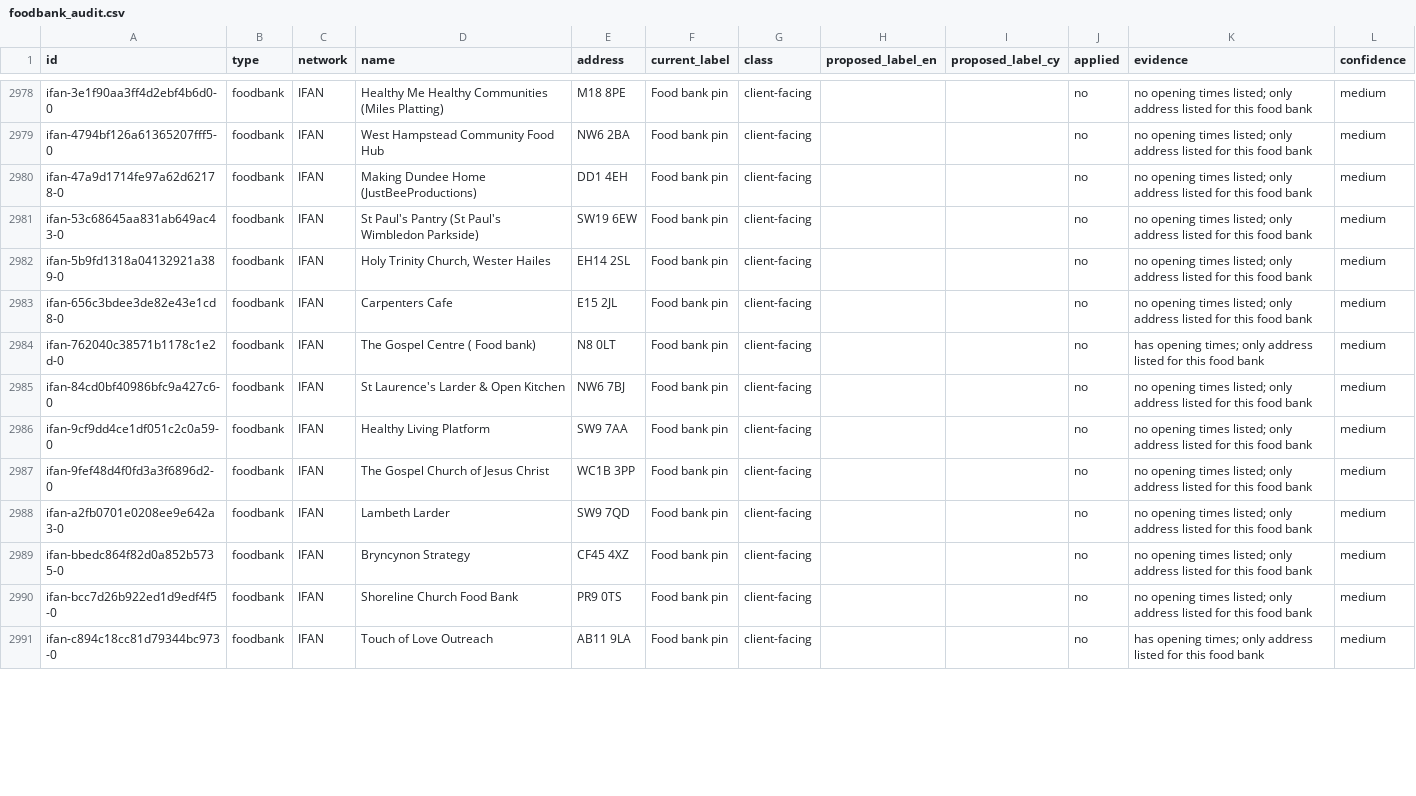
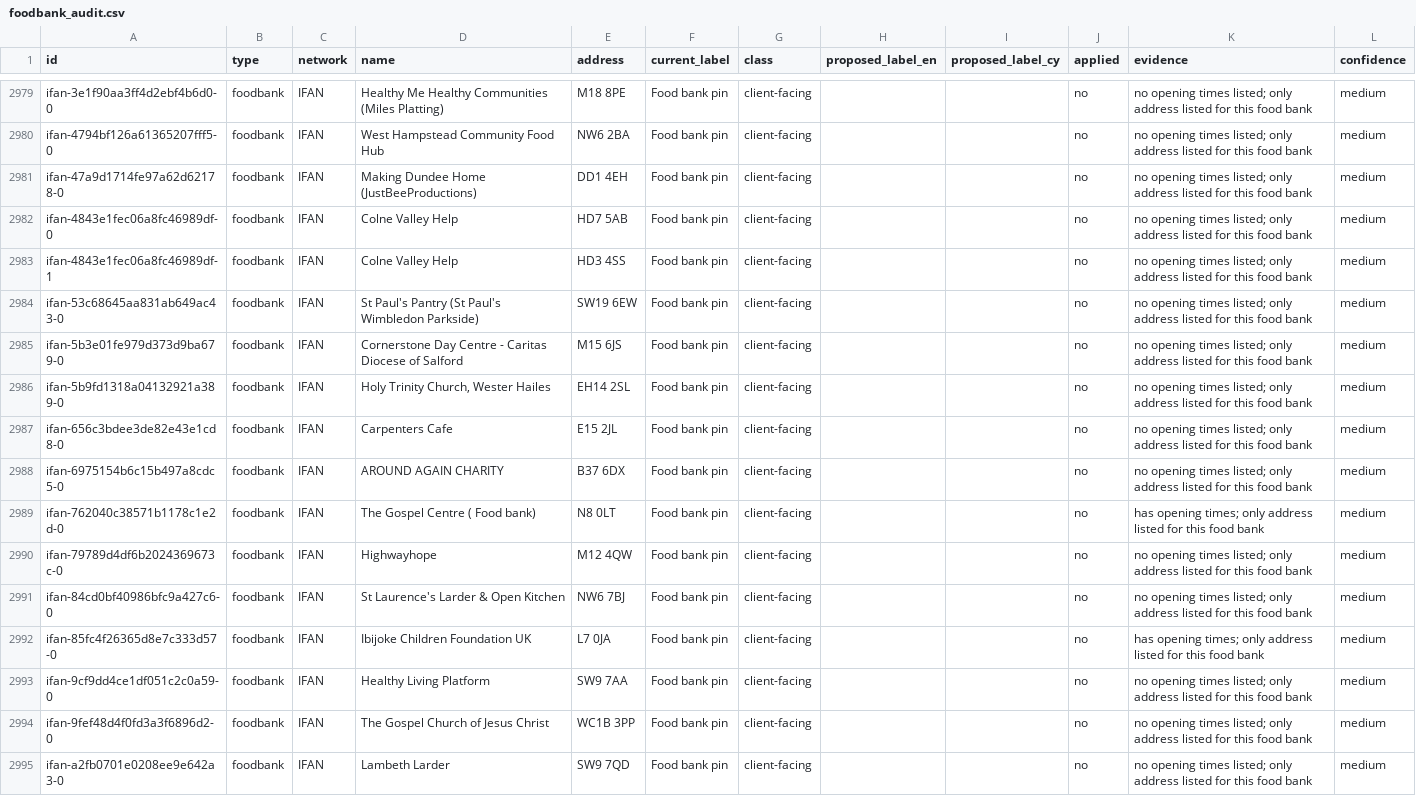
Before and after one commit to Postcode-economics/find-your-food-bank, a CSV file: logs/foodbank_audit.csv, drawn as a sheet; only a part is shown, gaps mark what is left out; the shorter side is filled out with more unchanged rows; the diff covers the shown part only.

```diff
--- a/logs/foodbank_audit.csv
+++ b/logs/foodbank_audit.csv
@@ -2980,7 +2981,13 @@ ifan-4794bf126a61365207fff5-0,foodbank,IFAN,West Hampstead Community Food Hub,NW
 ifan-47a9d1714fe97a62d62178-0,foodbank,IFAN,Making Dundee Home (JustBeeProductions),DD1 4EH,Food bank pin,client-facing,,,no,no opening times listed; only address listed for this food bank,medium
+ifan-4843e1fec06a8fc46989df-0,foodbank,IFAN,Colne Valley Help,HD7 5AB,Food bank pin,client-facing,,,no,no opening times listed; only address listed for this food bank,medium
+ifan-4843e1fec06a8fc46989df-1,foodbank,IFAN,Colne Valley Help,HD3 4SS,Food bank pin,client-facing,,,no,no opening times listed; only address listed for this food bank,medium
 ifan-53c68645aa831ab649ac43-0,foodbank,IFAN,St Paul's Pantry (St Paul's Wimbledon Parkside),SW19 6EW,Food bank pin,client-facing,,,no,no opening times listed; only address listed for this food bank,medium
+ifan-5b3e01fe979d373d9ba679-0,foodbank,IFAN,Cornerstone Day Centre - Caritas Diocese of Salford,M15 6JS,Food bank pin,client-facing,,,no,no opening times listed; only address listed for this food bank,medium
 ifan-5b9fd1318a04132921a389-0,foodbank,IFAN,"Holy Trinity Church, Wester Hailes",EH14 2SL,Food bank pin,client-facing,,,no,no opening times listed; only address listed for this food bank,medium
 ifan-656c3bdee3de82e43e1cd8-0,foodbank,IFAN,Carpenters Cafe,E15 2JL,Food bank pin,client-facing,,,no,no opening times listed; only address listed for this food bank,medium
+ifan-6975154b6c15b497a8cdc5-0,foodbank,IFAN,AROUND AGAIN CHARITY,B37 6DX,Food bank pin,client-facing,,,no,no opening times listed; only address listed for this food bank,medium
 ifan-762040c38571b1178c1e2d-0,foodbank,IFAN,The Gospel Centre ( Food bank),N8 0LT,Food bank pin,client-facing,,,no,has opening times; only address listed for this food bank,medium
+ifan-79789d4df6b2024369673c-0,foodbank,IFAN,Highwayhope,M12 4QW,Food bank pin,client-facing,,,no,no opening times listed; only address listed for this food bank,medium
 ifan-84cd0bf40986bfc9a427c6-0,foodbank,IFAN,St Laurence's Larder & Open Kitchen,NW6 7BJ,Food bank pin,client-facing,,,no,no opening times listed; only address listed for this food bank,medium
+ifan-85fc4f26365d8e7c333d57-0,foodbank,IFAN,Ibijoke Children Foundation UK,L7 0JA,Food bank pin,client-facing,,,no,has opening times; only address listed for this food bank,medium
 ifan-9cf9dd4ce1df051c2c0a59-0,foodbank,IFAN,Healthy Living Platform,SW9 7AA,Food bank pin,client-facing,,,no,no opening times listed; only address listed for this food bank,medium
```
Also changed, not shown: 3 added rows, 1 removed row and 28 edited cells elsewhere in this file, 4 other files.
